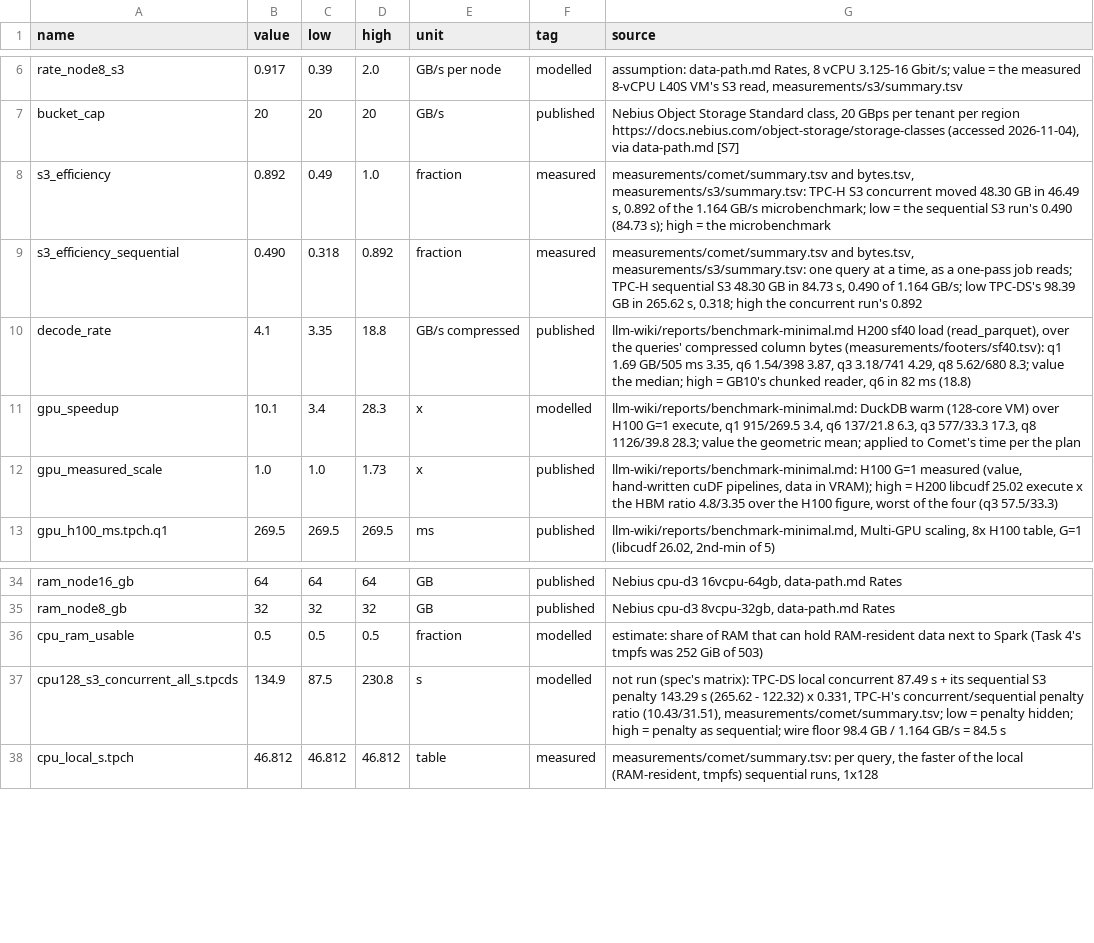
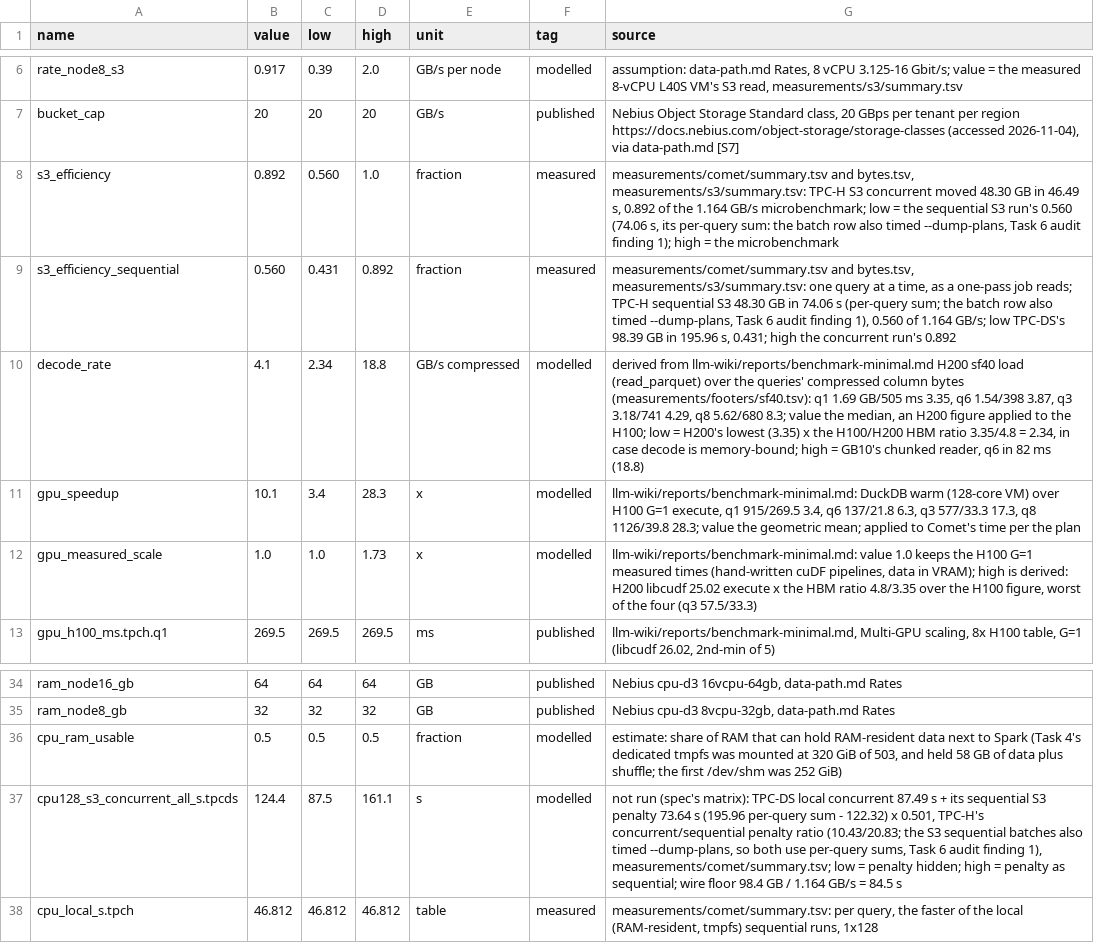
Before and after one commit to asymptote-tech/peacockdb, a TSV file: llm-wiki/artifacts/comet-research/inputs.tsv, drawn as a sheet; only a part is shown, gaps mark what is left out.

```diff
--- a/llm-wiki/artifacts/comet-research/inputs.tsv
+++ b/llm-wiki/artifacts/comet-research/inputs.tsv
@@ -7,7 +7,7 @@ rate_node8_s3	0.917	0.39	2.0	GB/s per node	modelled	assumption: data-path.md Rat
 bucket_cap	20	20	20	GB/s	published	Nebius Object Storage Standard class, 20 GBps per tenant per region https://docs.nebius.com/object-storage/storage-classes (accessed 2026-11-04), via data-path.md [S7]
-s3_efficiency	0.892	0.49	1.0	fraction	measured	measurements/comet/summary.tsv and bytes.tsv, measurements/s3/summary.tsv: TPC-H S3 concurrent moved 48.30 GB in 46.49 s, 0.892 of the 1.164 GB/s microbenchmark; low = the sequential S3 run's 0.490 (84.73 s); high = the microbenchmark
-s3_efficiency_sequential	0.490	0.318	0.892	fraction	measured	measurements/comet/summary.tsv and bytes.tsv, measurements/s3/summary.tsv: one query at a time, as a one-pass job reads; TPC-H sequential S3 48.30 GB in 84.73 s, 0.490 of 1.164 GB/s; low TPC-DS's 98.39 GB in 265.62 s, 0.318; high the concurrent run's 0.892
-decode_rate	4.1	3.35	18.8	GB/s compressed	published	llm-wiki/reports/benchmark-minimal.md H200 sf40 load (read_parquet), over the queries' compressed column bytes (measurements/footers/sf40.tsv): q1 1.69 GB/505 ms 3.35, q6 1.54/398 3.87, q3 3.18/741 4.29, q8 5.62/680 8.3; value the median; high = GB10's chunked reader, q6 in 82 ms (18.8)
+s3_efficiency	0.892	0.560	1.0	fraction	measured	measurements/comet/summary.tsv and bytes.tsv, measurements/s3/summary.tsv: TPC-H S3 concurrent moved 48.30 GB in 46.49 s, 0.892 of the 1.164 GB/s microbenchmark; low = the sequential S3 run's 0.560 (74.06 s, its per-query sum: the batch row also timed --dump-plans, Task 6 audit finding 1); high = the microbenchmark
+s3_efficiency_sequential	0.560	0.431	0.892	fraction	measured	measurements/comet/summary.tsv and bytes.tsv, measurements/s3/summary.tsv: one query at a time, as a one-pass job reads; TPC-H sequential S3 48.30 GB in 74.06 s (per-query sum; the batch row also timed --dump-plans, Task 6 audit finding 1), 0.560 of 1.164 GB/s; low TPC-DS's 98.39 GB in 195.96 s, 0.431; high the concurrent run's 0.892
+decode_rate	4.1	2.34	18.8	GB/s compressed	modelled	derived from llm-wiki/reports/benchmark-minimal.md H200 sf40 load (read_parquet) over the queries' compressed column bytes (measurements/footers/sf40.tsv): q1 1.69 GB/505 ms 3.35, q6 1.54/398 3.87, q3 3.18/741 4.29, q8 5.62/680 8.3; value the median, an H200 figure applied to the H100; low = H200's lowest (3.35) x the H100/H200 HBM ratio 3.35/4.8 = 2.34, in case decode is memory-bound; high = GB10's chunked reader, q6 in 82 ms (18.8)
 gpu_speedup	10.1	3.4	28.3	x	modelled	llm-wiki/reports/benchmark-minimal.md: DuckDB warm (128-core VM) over H100 G=1 execute, q1 915/269.5 3.4, q6 137/21.8 6.3, q3 577/33.3 17.3, q8 1126/39.8 28.3; value the geometric mean; applied to Comet's time per the plan
-gpu_measured_scale	1.0	1.0	1.73	x	published	llm-wiki/reports/benchmark-minimal.md: H100 G=1 measured (value, hand-written cuDF pipelines, data in VRAM); high = H200 libcudf 25.02 execute x the HBM ratio 4.8/3.35 over the H100 figure, worst of the four (q3 57.5/33.3)
+gpu_measured_scale	1.0	1.0	1.73	x	modelled	llm-wiki/reports/benchmark-minimal.md: value 1.0 keeps the H100 G=1 measured times (hand-written cuDF pipelines, data in VRAM); high is derived: H200 libcudf 25.02 execute x the HBM ratio 4.8/3.35 over the H100 figure, worst of the four (q3 57.5/33.3)
 gpu_h100_ms.tpch.q1	269.5	269.5	269.5	ms	published	llm-wiki/reports/benchmark-minimal.md, Multi-GPU scaling, 8x H100 table, G=1 (libcudf 26.02, 2nd-min of 5)
@@ -35,4 +35,4 @@ ram_node16_gb	64	64	64	GB	published	Nebius cpu-d3 16vcpu-64gb, data-path.md Rate
 ram_node8_gb	32	32	32	GB	published	Nebius cpu-d3 8vcpu-32gb, data-path.md Rates
-cpu_ram_usable	0.5	0.5	0.5	fraction	modelled	estimate: share of RAM that can hold RAM-resident data next to Spark (Task 4's tmpfs was 252 GiB of 503)
-cpu128_s3_concurrent_all_s.tpcds	134.9	87.5	230.8	s	modelled	not run (spec's matrix): TPC-DS local concurrent 87.49 s + its sequential S3 penalty 143.29 s (265.62 - 122.32) x 0.331, TPC-H's concurrent/sequential penalty ratio (10.43/31.51), measurements/comet/summary.tsv; low = penalty hidden; high = penalty as sequential; wire floor 98.4 GB / 1.164 GB/s = 84.5 s
+cpu_ram_usable	0.5	0.5	0.5	fraction	modelled	estimate: share of RAM that can hold RAM-resident data next to Spark (Task 4's dedicated tmpfs was mounted at 320 GiB of 503, and held 58 GB of data plus shuffle; the first /dev/shm was 252 GiB)
+cpu128_s3_concurrent_all_s.tpcds	124.4	87.5	161.1	s	modelled	not run (spec's matrix): TPC-DS local concurrent 87.49 s + its sequential S3 penalty 73.64 s (195.96 per-query sum - 122.32) x 0.501, TPC-H's concurrent/sequential penalty ratio (10.43/20.83; the S3 sequential batches also timed --dump-plans, so both use per-query sums, Task 6 audit finding 1), measurements/comet/summary.tsv; low = penalty hidden; high = penalty as sequential; wire floor 98.4 GB / 1.164 GB/s = 84.5 s
 cpu_local_s.tpch	46.812	46.812	46.812	table	measured	measurements/comet/summary.tsv: per query, the faster of the local (RAM-resident, tmpfs) sequential runs, 1x128
```
Also changed, not shown: llm-wiki/artifacts/comet-research/measurements/comet/summary.tsv, 11 other files.
